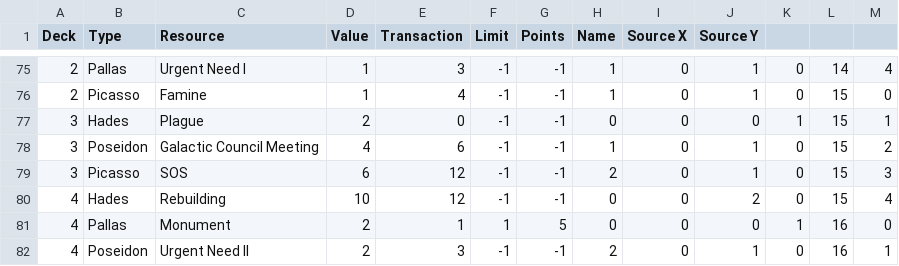
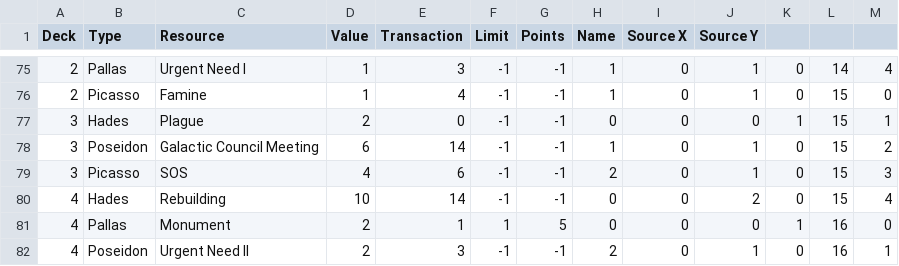
Before and after one commit to Rogue-Modron-Methodologies/starship-graphics, a CSV file: starship.csv, drawn as a sheet; only a part is shown, gaps mark what is left out; the diff names each change by its address in the sheet, - before the commit and + after, or states it on an @@ line.

Commit message:
Adventure Planets now check requirements
also subtract requirements and pull the planet out of the universe and
into the player's zone.  Also adds an action.  Still need to reward the
player and give fame/victory/friend points.

```diff
--- a/starship.csv
+++ b/starship.csv
-D78 (Value): 4
+D78 (Value): 6
-E78 (Transaction): 6
+E78 (Transaction): 14
-D79 (Value): 6
+D79 (Value): 4
-E79 (Transaction): 12
+E79 (Transaction): 6
-E80 (Transaction): 12
+E80 (Transaction): 14
```
Also changed, not shown: 9 other files.
